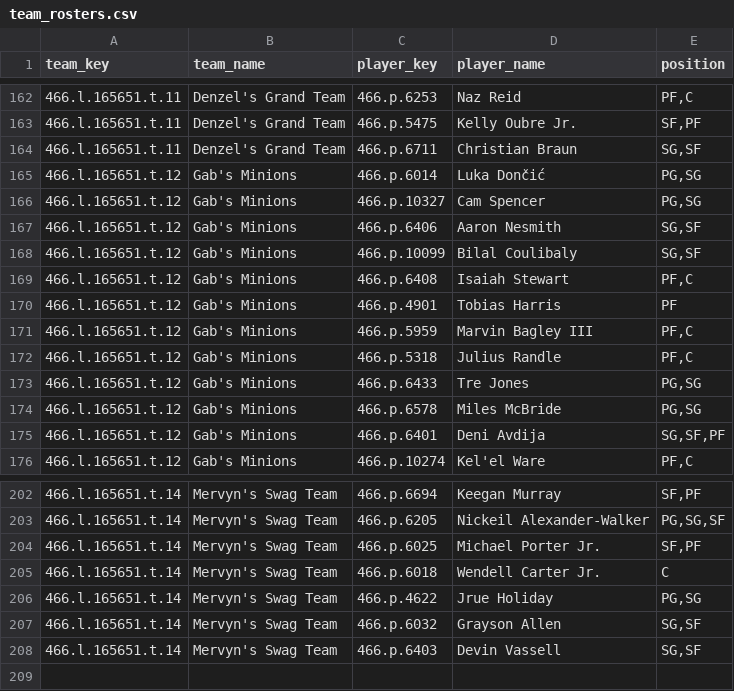
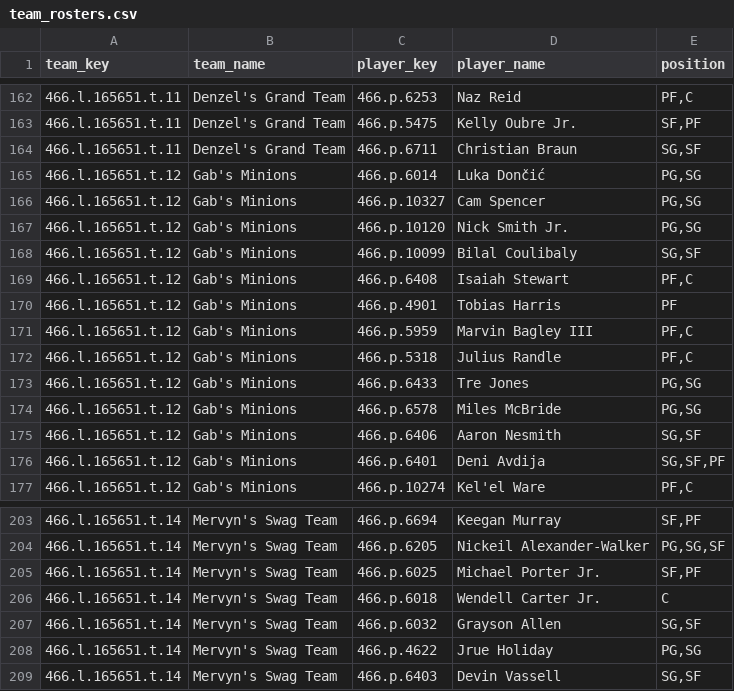
Before and after one commit to elvicentina14/NBA_Fantasy_League, a CSV file: team_rosters.csv, drawn as a sheet; only a part is shown, gaps mark what is left out.

```diff
--- a/team_rosters.csv
+++ b/team_rosters.csv
@@ -166,3 +166,3 @@ team_key,team_name,player_key,player_name,position
 466.l.165651.t.12,Gab's Minions,466.p.10327,Cam Spencer,"PG,SG"
-466.l.165651.t.12,Gab's Minions,466.p.6406,Aaron Nesmith,"SG,SF"
+466.l.165651.t.12,Gab's Minions,466.p.10120,Nick Smith Jr.,"PG,SG"
 466.l.165651.t.12,Gab's Minions,466.p.10099,Bilal Coulibaly,"SG,SF"
@@ -174,2 +174,3 @@ team_key,team_name,player_key,player_name,position
 466.l.165651.t.12,Gab's Minions,466.p.6578,Miles McBride,"PG,SG"
+466.l.165651.t.12,Gab's Minions,466.p.6406,Aaron Nesmith,"SG,SF"
 466.l.165651.t.12,Gab's Minions,466.p.6401,Deni Avdija,"SG,SF,PF"
@@ -205,4 +206,4 @@ team_key,team_name,player_key,player_name,position
 466.l.165651.t.14,Mervyn's Swag Team,466.p.6018,Wendell Carter Jr.,C
+466.l.165651.t.14,Mervyn's Swag Team,466.p.6032,Grayson Allen,"SG,SF"
 466.l.165651.t.14,Mervyn's Swag Team,466.p.4622,Jrue Holiday,"PG,SG"
-466.l.165651.t.14,Mervyn's Swag Team,466.p.6032,Grayson Allen,"SG,SF"
 466.l.165651.t.14,Mervyn's Swag Team,466.p.6403,Devin Vassell,"SG,SF"
```
